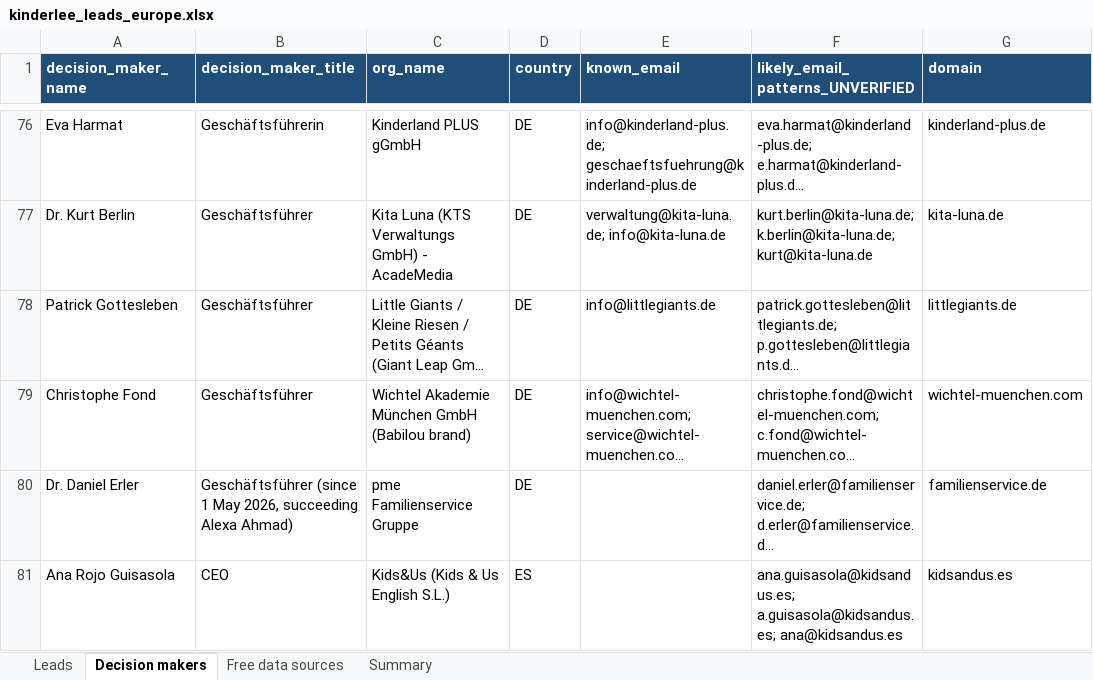
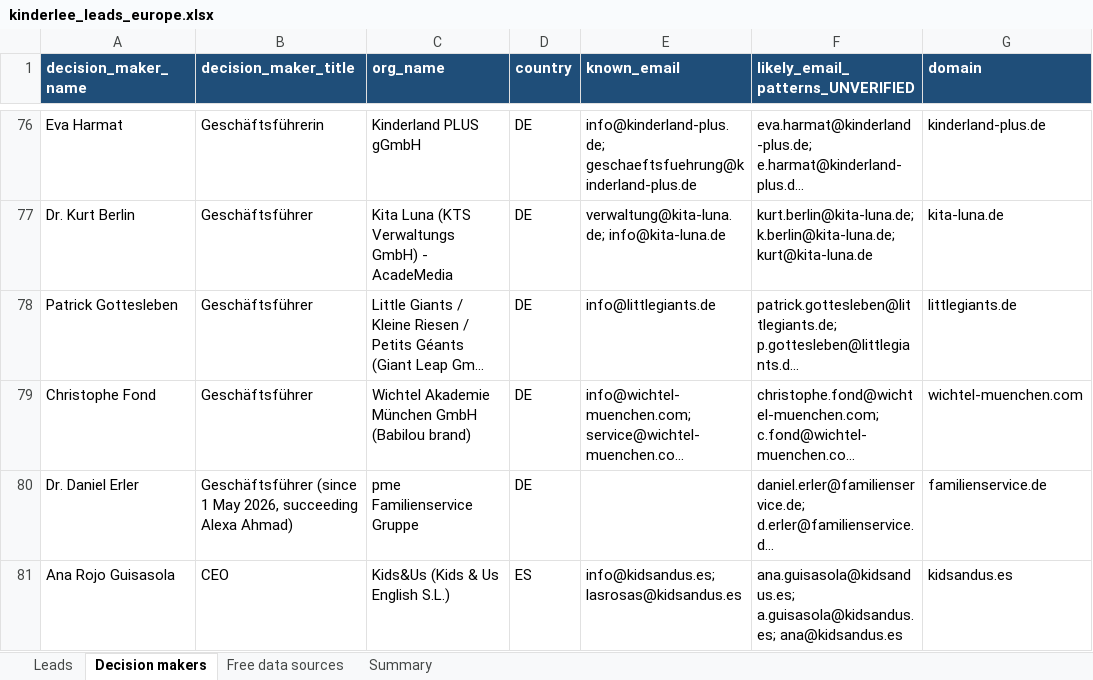
Before and after one commit to Iansnd/event-photo, an Excel workbook: leads/kinderlee/kinderlee_leads_europe.xlsx, sheet Decision makers, drawn as a sheet; only a part is shown, gaps mark what is left out; long unchanged cells end in …; values as stored, in another font and other column widths than the file's, no borders; the diff covers the shown part only; the diff names each change by its address in the sheet, - before the commit and + after, or states it on an @@ line.

```diff
--- a/leads/kinderlee/kinderlee_leads_europe.xlsx (sheet Decision makers)
+++ b/leads/kinderlee/kinderlee_leads_europe.xlsx (sheet Decision makers)
-E81 (known_email): (empty)
+E81 (known_email): info@kidsandus.es; lasrosas@kidsandus.es
```
Also changed, not shown: 14 edited cells elsewhere in this sheet, sheet Leads, 13 other files.
